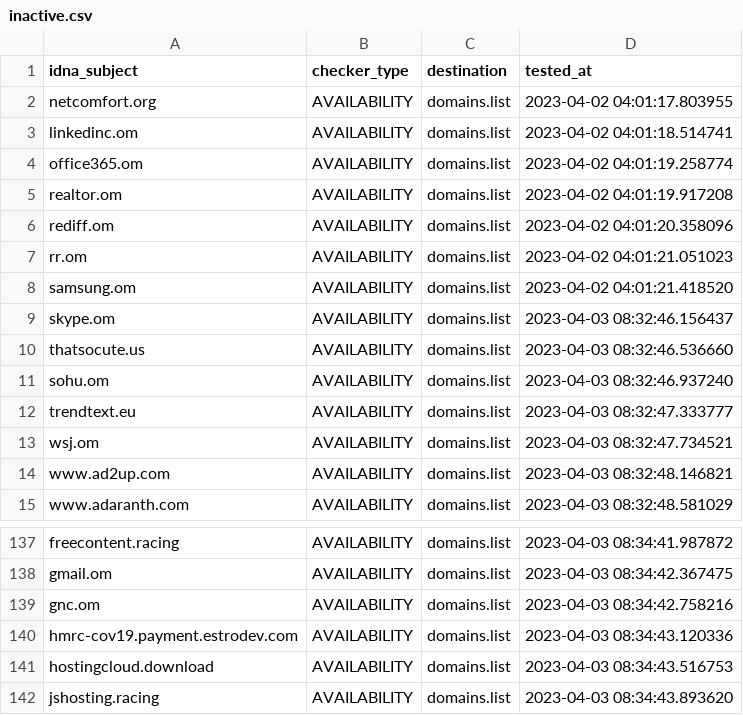
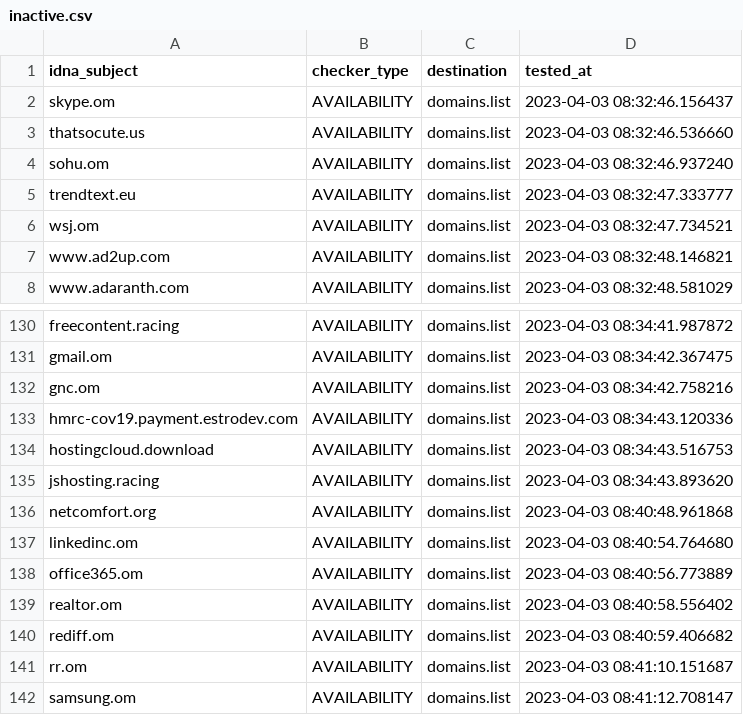
Before and after one commit to Ultimate-Hosts-Blacklist/quidsup_malicious-sites, a CSV file: .pyfunceble/inactive.csv, drawn as a sheet; only a part is shown, gaps mark what is left out; removed rows and columns are numbered as before the commit, all else as after; the diff names each change by its address in the sheet, - before the commit and + after, or states it on an @@ line.

```diff
--- a/.pyfunceble/inactive.csv
+++ b/.pyfunceble/inactive.csv
-row 2: netcomfort.org | AVAILABILITY | domains.list | 2023-04-02 04:01:17.803955
-row 3: linkedinc.om | AVAILABILITY | domains.list | 2023-04-02 04:01:18.514741
-row 4: office365.om | AVAILABILITY | domains.list | 2023-04-02 04:01:19.258774
-row 5: realtor.om | AVAILABILITY | domains.list | 2023-04-02 04:01:19.917208
-row 6: rediff.om | AVAILABILITY | domains.list | 2023-04-02 04:01:20.358096
-row 7: rr.om | AVAILABILITY | domains.list | 2023-04-02 04:01:21.051023
-row 8: samsung.om | AVAILABILITY | domains.list | 2023-04-02 04:01:21.418520
+row 136: netcomfort.org | AVAILABILITY | domains.list | 2023-04-03 08:40:48.961868
+row 137: linkedinc.om | AVAILABILITY | domains.list | 2023-04-03 08:40:54.764680
+row 138: office365.om | AVAILABILITY | domains.list | 2023-04-03 08:40:56.773889
+row 139: realtor.om | AVAILABILITY | domains.list | 2023-04-03 08:40:58.556402
+row 140: rediff.om | AVAILABILITY | domains.list | 2023-04-03 08:40:59.406682
+row 141: rr.om | AVAILABILITY | domains.list | 2023-04-03 08:41:10.151687
+row 142: samsung.om | AVAILABILITY | domains.list | 2023-04-03 08:41:12.708147
```
Also changed, not shown: 11 other files.
